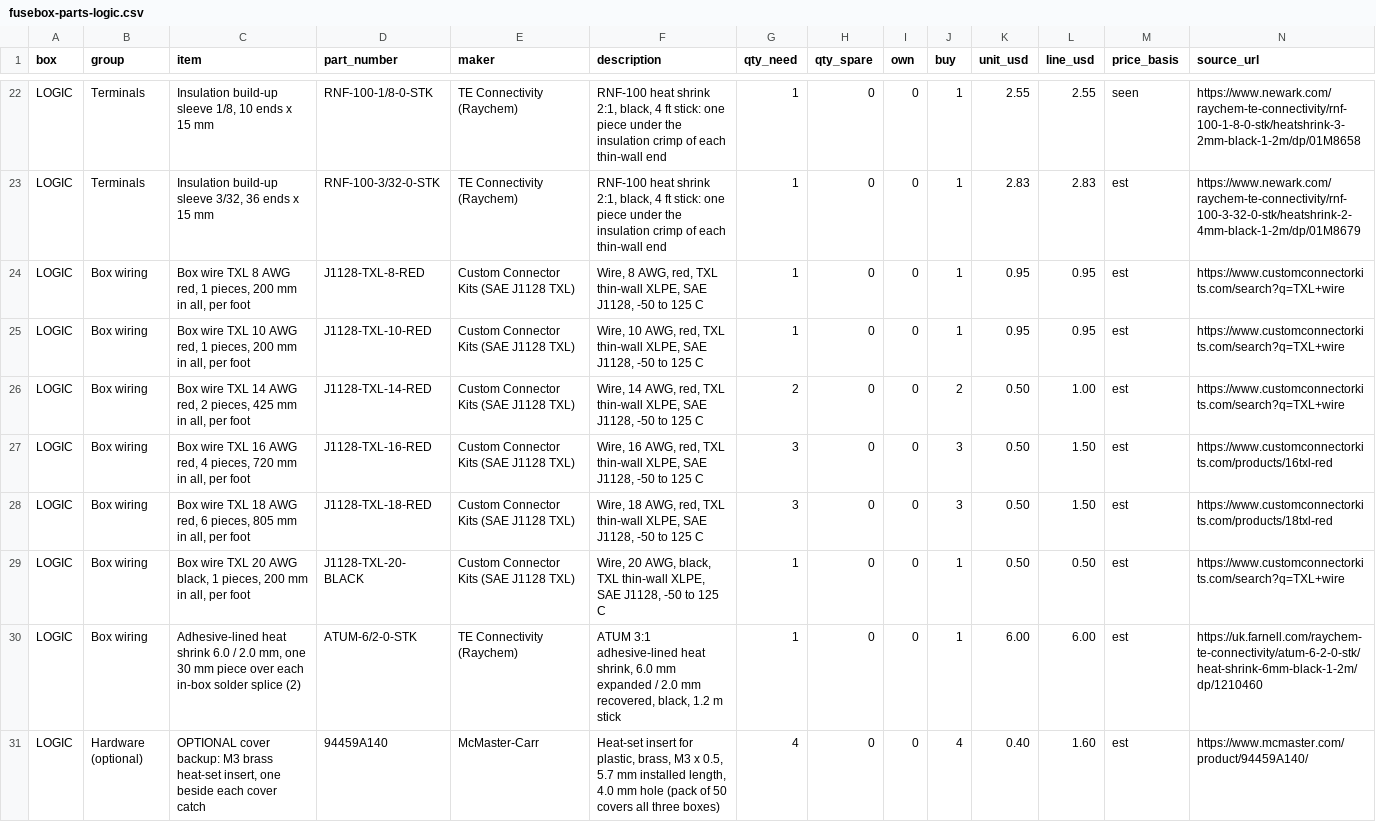
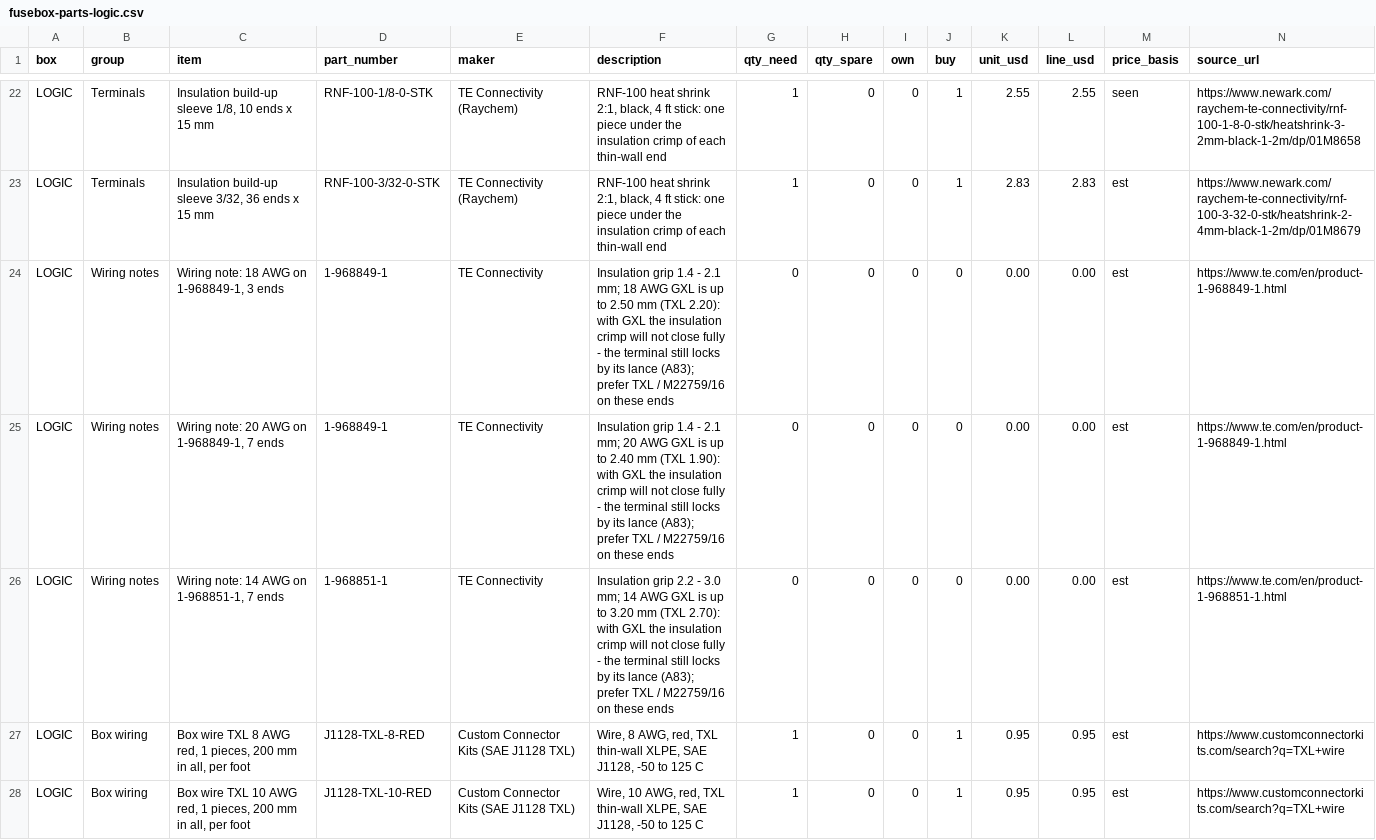
Before and after one commit to living-relation/st185-link-ecu-config, a CSV file: cad/fusebox/rev8/fusebox-parts-logic.csv, drawn as a sheet; only a part is shown, gaps mark what is left out; the shorter side is filled out with more unchanged rows; rows hold the shown columns only; the diff names each change by its address in the sheet, - before the commit and + after, or states it on an @@ line.

```diff
--- a/cad/fusebox/rev8/fusebox-parts-logic.csv
+++ b/cad/fusebox/rev8/fusebox-parts-logic.csv
+row 24: LOGIC | Wiring notes | Wiring note: 18 AWG on 1-968849-1, 3 ends | 1-968849-1 | TE Connectivity | Insulation grip 1.4 - 2.1 mm; 18 AWG GXL is up to 2.50 mm (TXL 2.20): with GXL the insulation crimp will not close fully - the terminal still locks by its lance (A83); prefer TXL / M22759/16 on these ends | 0 | 0 | 0 | 0 | 0.00 | 0.00 | est | https://www.te.com/en/product-1-968849-1.html
+row 25: LOGIC | Wiring notes | Wiring note: 20 AWG on 1-968849-1, 7 ends | 1-968849-1 | TE Connectivity | Insulation grip 1.4 - 2.1 mm; 20 AWG GXL is up to 2.40 mm (TXL 1.90): with GXL the insulation crimp will not close fully - the terminal still locks by its lance (A83); prefer TXL / M22759/16 on these ends | 0 | 0 | 0 | 0 | 0.00 | 0.00 | est | https://www.te.com/en/product-1-968849-1.html
+row 26: LOGIC | Wiring notes | Wiring note: 14 AWG on 1-968851-1, 7 ends | 1-968851-1 | TE Connectivity | Insulation grip 2.2 - 3.0 mm; 14 AWG GXL is up to 3.20 mm (TXL 2.70): with GXL the insulation crimp will not close fully - the terminal still locks by its lance (A83); prefer TXL / M22759/16 on these ends | 0 | 0 | 0 | 0 | 0.00 | 0.00 | est | https://www.te.com/en/product-1-968851-1.html
```
Also changed, not shown: cad/fusebox/rev8/fusebox-parts-power.csv, 38 other files.
